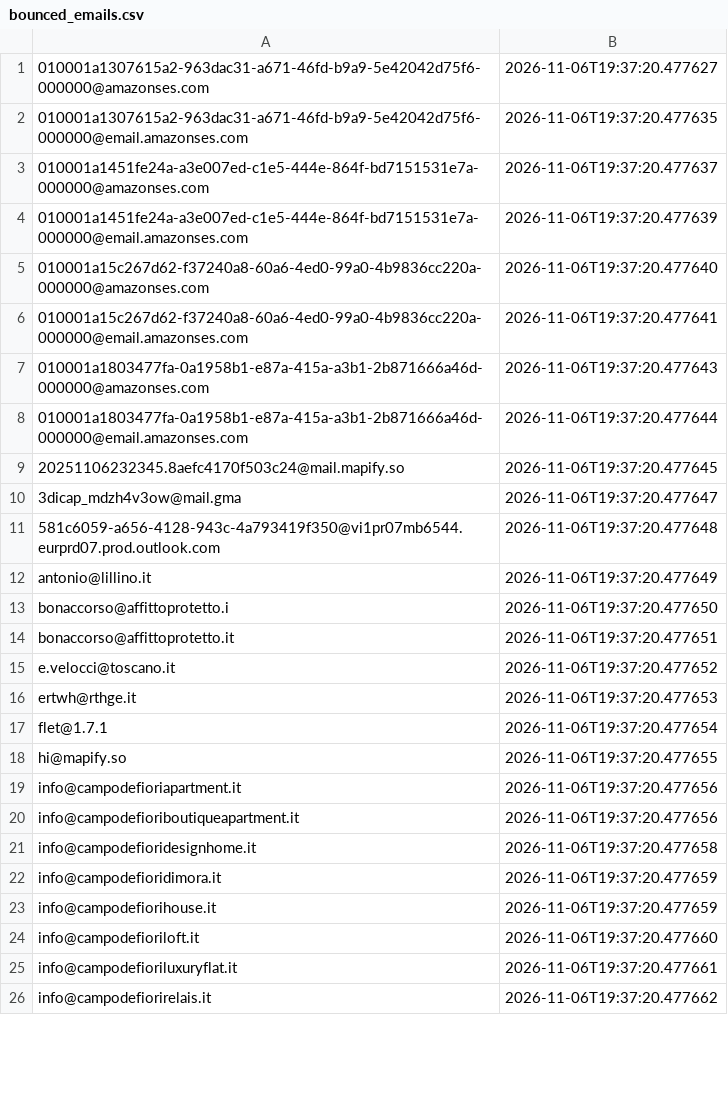
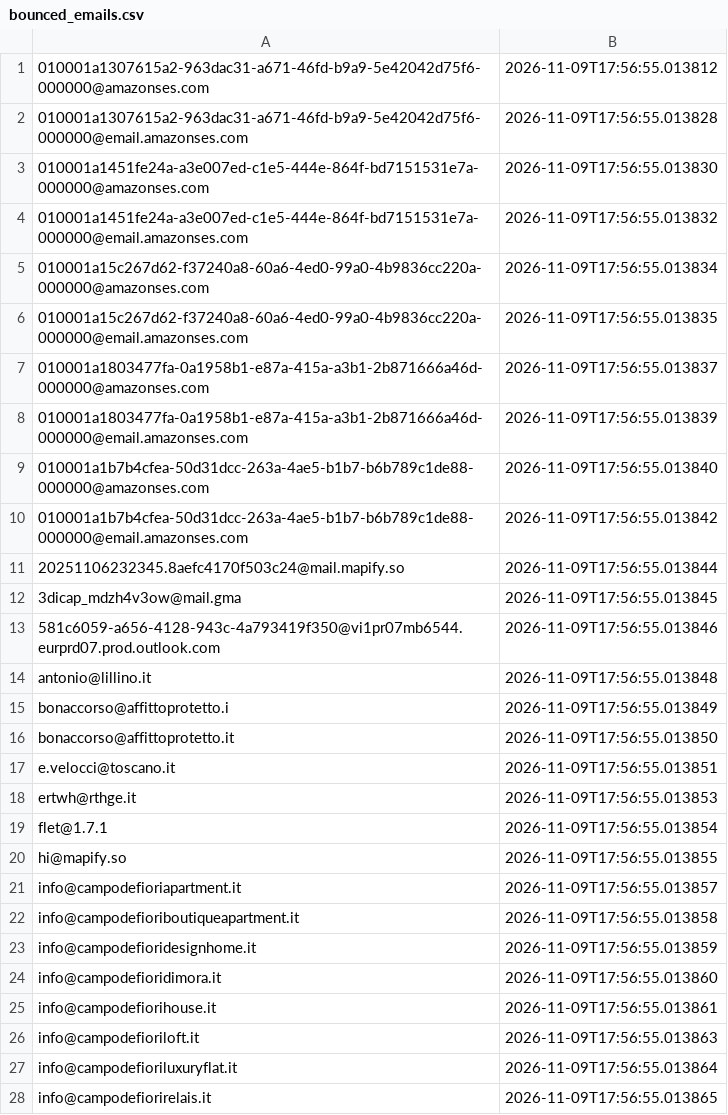
Before and after one commit to FR-Immobiliare/fotoroma-linkedin-autopilot, a CSV file: data/bounced_emails.csv, drawn as a sheet; only a part is shown; the diff covers the shown part only.

Commit message:
Auto-pulizia bounce ed aggiornamento log outreach [skip ci]

```diff
--- a/data/bounced_emails.csv
+++ b/data/bounced_emails.csv
@@ -1,26 +1,28 @@
-010001a1307615a2-963dac31-a671-46fd-b9a9-5e42042d75f6-000000@amazonses.com,2026-11-06T19:37:20.477627
-010001a1307615a2-963dac31-a671-46fd-b9a9-5e42042d75f6-000000@email.amazonses.com,2026-11-06T19:37:20.477635
-010001a1451fe24a-a3e007ed-c1e5-444e-864f-bd7151531e7a-000000@amazonses.com,2026-11-06T19:37:20.477637
-010001a1451fe24a-a3e007ed-c1e5-444e-864f-bd7151531e7a-000000@email.amazonses.com,2026-11-06T19:37:20.477639
-010001a15c267d62-f37240a8-60a6-4ed0-99a0-4b9836cc220a-000000@amazonses.com,2026-11-06T19:37:20.477640
-010001a15c267d62-f37240a8-60a6-4ed0-99a0-4b9836cc220a-000000@email.amazonses.com,2026-11-06T19:37:20.477641
-010001a1803477fa-0a1958b1-e87a-415a-a3b1-2b871666a46d-000000@amazonses.com,2026-11-06T19:37:20.477643
-010001a1803477fa-0a1958b1-e87a-415a-a3b1-2b871666a46d-000000@email.amazonses.com,2026-11-06T19:37:20.477644
-20251106232345.8aefc4170f503c24@mail.mapify.so,2026-11-06T19:37:20.477645
-3dicap_mdzh4v3ow@mail.gma,2026-11-06T19:37:20.477647
-581c6059-a656-4128-943c-4a793419f350@vi1pr07mb6544.eurprd07.prod.outlook.com,2026-11-06T19:37:20.477648
-antonio@lillino.it,2026-11-06T19:37:20.477649
-bonaccorso@affittoprotetto.i,2026-11-06T19:37:20.477650
-bonaccorso@affittoprotetto.it,2026-11-06T19:37:20.477651
-e.velocci@toscano.it,2026-11-06T19:37:20.477652
-ertwh@rthge.it,2026-11-06T19:37:20.477653
-flet@1.7.1,2026-11-06T19:37:20.477654
-hi@mapify.so,2026-11-06T19:37:20.477655
-info@campodefioriapartment.it,2026-11-06T19:37:20.477656
-info@campodefioriboutiqueapartment.it,2026-11-06T19:37:20.477656
-info@campodefioridesignhome.it,2026-11-06T19:37:20.477658
-info@campodefioridimora.it,2026-11-06T19:37:20.477659
-info@campodefiorihouse.it,2026-11-06T19:37:20.477659
-info@campodefioriloft.it,2026-11-06T19:37:20.477660
-info@campodefioriluxuryflat.it,2026-11-06T19:37:20.477661
-info@campodefiorirelais.it,2026-11-06T19:37:20.477662
+010001a1307615a2-963dac31-a671-46fd-b9a9-5e42042d75f6-000000@amazonses.com,2026-11-09T17:56:55.013812
+010001a1307615a2-963dac31-a671-46fd-b9a9-5e42042d75f6-000000@email.amazonses.com,2026-11-09T17:56:55.013828
+010001a1451fe24a-a3e007ed-c1e5-444e-864f-bd7151531e7a-000000@amazonses.com,2026-11-09T17:56:55.013830
+010001a1451fe24a-a3e007ed-c1e5-444e-864f-bd7151531e7a-000000@email.amazonses.com,2026-11-09T17:56:55.013832
+010001a15c267d62-f37240a8-60a6-4ed0-99a0-4b9836cc220a-000000@amazonses.com,2026-11-09T17:56:55.013834
+010001a15c267d62-f37240a8-60a6-4ed0-99a0-4b9836cc220a-000000@email.amazonses.com,2026-11-09T17:56:55.013835
+010001a1803477fa-0a1958b1-e87a-415a-a3b1-2b871666a46d-000000@amazonses.com,2026-11-09T17:56:55.013837
+010001a1803477fa-0a1958b1-e87a-415a-a3b1-2b871666a46d-000000@email.amazonses.com,2026-11-09T17:56:55.013839
+010001a1b7b4cfea-50d31dcc-263a-4ae5-b1b7-b6b789c1de88-000000@amazonses.com,2026-11-09T17:56:55.013840
+010001a1b7b4cfea-50d31dcc-263a-4ae5-b1b7-b6b789c1de88-000000@email.amazonses.com,2026-11-09T17:56:55.013842
+20251106232345.8aefc4170f503c24@mail.mapify.so,2026-11-09T17:56:55.013844
+3dicap_mdzh4v3ow@mail.gma,2026-11-09T17:56:55.013845
+581c6059-a656-4128-943c-4a793419f350@vi1pr07mb6544.eurprd07.prod.outlook.com,2026-11-09T17:56:55.013846
+antonio@lillino.it,2026-11-09T17:56:55.013848
+bonaccorso@affittoprotetto.i,2026-11-09T17:56:55.013849
+bonaccorso@affittoprotetto.it,2026-11-09T17:56:55.013850
+e.velocci@toscano.it,2026-11-09T17:56:55.013851
+ertwh@rthge.it,2026-11-09T17:56:55.013853
+flet@1.7.1,2026-11-09T17:56:55.013854
+hi@mapify.so,2026-11-09T17:56:55.013855
+info@campodefioriapartment.it,2026-11-09T17:56:55.013857
+info@campodefioriboutiqueapartment.it,2026-11-09T17:56:55.013858
+info@campodefioridesignhome.it,2026-11-09T17:56:55.013859
+info@campodefioridimora.it,2026-11-09T17:56:55.013860
+info@campodefiorihouse.it,2026-11-09T17:56:55.013861
+info@campodefioriloft.it,2026-11-09T17:56:55.013863
+info@campodefioriluxuryflat.it,2026-11-09T17:56:55.013864
+info@campodefiorirelais.it,2026-11-09T17:56:55.013865
```
Also changed, not shown: 75 edited cells elsewhere in this file.
